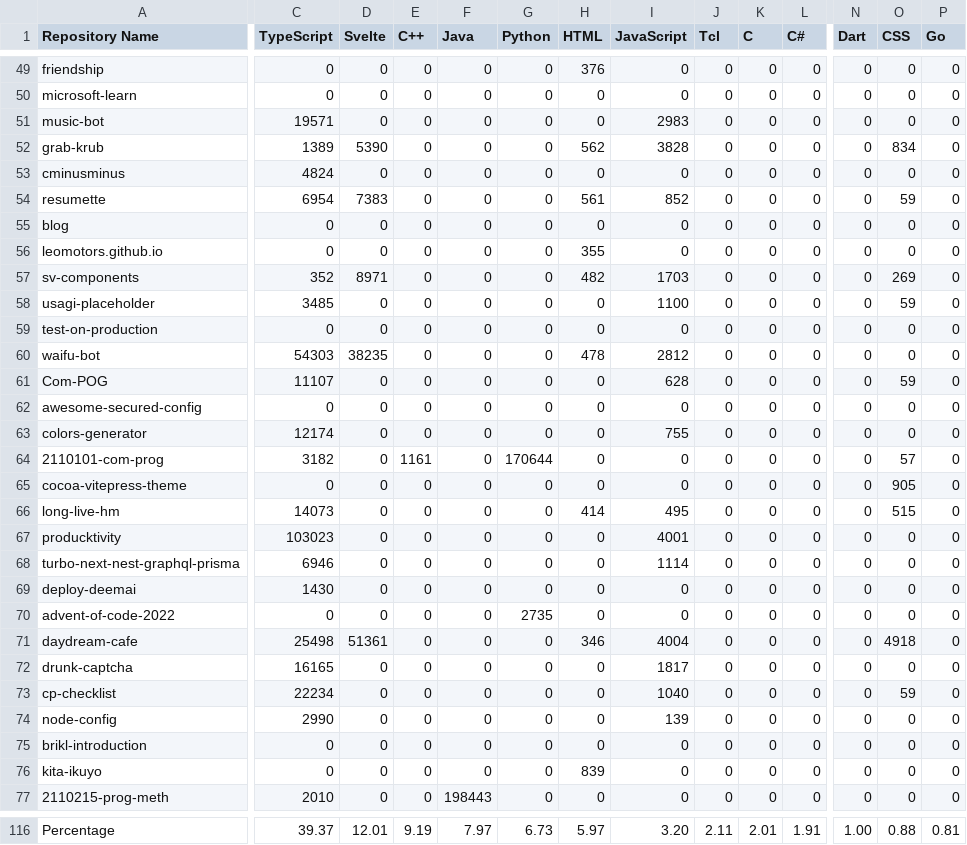
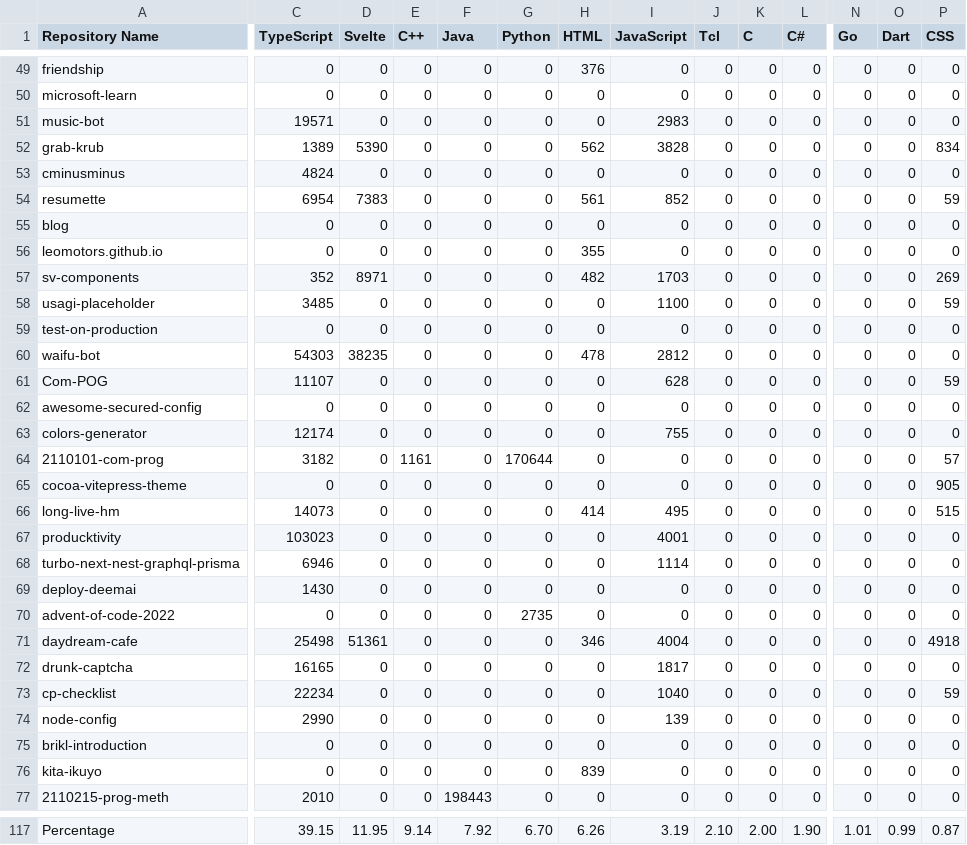
Before and after one commit to leomotors/leomotors, a CSV file: generated/lang.csv, drawn as a sheet; only a part is shown, gaps mark what is left out; addresses are those after the commit; the diff covers the shown part only; the diff names each change by its address in the sheet, - before the commit and + after, or states it on an @@ line.

```diff
--- a/generated/lang.csv
+++ b/generated/lang.csv
-N1: Dart
+N1: Go
-O1: CSS
+O1: Dart
-P1: Go
+P1: CSS
-O52 (Dart): 834
+O52 (Dart): 0
-P52 (CSS): 0
+P52 (CSS): 834
-O54 (Dart): 59
+O54 (Dart): 0
-P54 (CSS): 0
+P54 (CSS): 59
-O57 (Dart): 269
+O57 (Dart): 0
-P57 (CSS): 0
+P57 (CSS): 269
-O58 (Dart): 59
+O58 (Dart): 0
-P58 (CSS): 0
+P58 (CSS): 59
-O61 (Dart): 59
+O61 (Dart): 0
-P61 (CSS): 0
+P61 (CSS): 59
-O64 (Dart): 57
+O64 (Dart): 0
-P64 (CSS): 0
+P64 (CSS): 57
-O65 (Dart): 905
+O65 (Dart): 0
-P65 (CSS): 0
+P65 (CSS): 905
-O66 (Dart): 515
+O66 (Dart): 0
-P66 (CSS): 0
+P66 (CSS): 515
-O71 (Dart): 4918
+O71 (Dart): 0
-P71 (CSS): 0
+P71 (CSS): 4918
-O73 (Dart): 59
+O73 (Dart): 0
-P73 (CSS): 0
+P73 (CSS): 59
-C117 (TypeScript): 39.37
+C117 (TypeScript): 39.15
-D117 (Svelte): 12.01
+D117 (Svelte): 11.95
-E117 (C++): 9.19
+E117 (C++): 9.14
-F117 (Java): 7.97
+F117 (Java): 7.92
-G117 (Python): 6.73
+G117 (Python): 6.70
-H117 (HTML): 5.97
+H117 (HTML): 6.26
-I117 (JavaScript): 3.20
+I117 (JavaScript): 3.19
-J117 (Tcl): 2.11
+J117 (Tcl): 2.10
-K117 (C): 2.01
+K117 (C): 2.00
-L117 (C#): 1.91
+L117 (C#): 1.90
-N117 (Go): 1.00
+N117 (Go): 1.01
-O117 (Dart): 0.88
+O117 (Dart): 0.99
-P117 (CSS): 0.81
+P117 (CSS): 0.87
```
Also changed, not shown: 1 added row and 51 edited cells elsewhere in this file, 4 other files.
